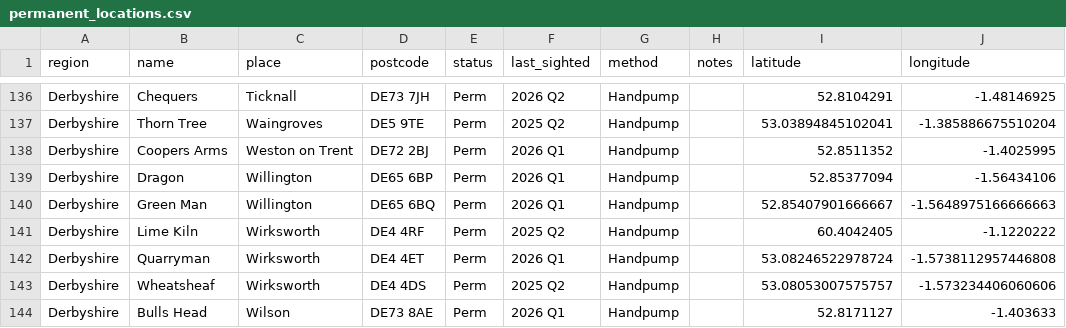
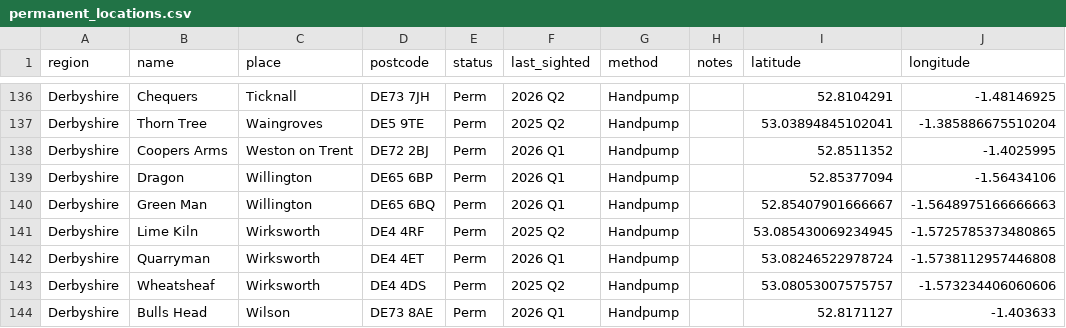
Before and after one commit to fred-cook/Bass-map, a CSV file: pub_locations/permanent_locations.csv, drawn as a sheet; only a part is shown, gaps mark what is left out.

Commit message:
Update lime kiln

```diff
--- a/pub_locations/permanent_locations.csv
+++ b/pub_locations/permanent_locations.csv
@@ -140,3 +140,3 @@ Derbyshire,Dragon,Willington,DE65 6BP,Perm,2026 Q1,Handpump,,52.85377094,-1.5643
 Derbyshire,Green Man,Willington,DE65 6BQ,Perm,2026 Q1,Handpump,,52.85407901666667,-1.5648975166666663
-Derbyshire,Lime Kiln,Wirksworth,DE4 4RF,Perm,2025 Q2,Handpump,,60.4042405,-1.1220222
+Derbyshire,Lime Kiln,Wirksworth,DE4 4RF,Perm,2025 Q2,Handpump,,53.085430069234945, -1.5725785373480865
 Derbyshire,Quarryman,Wirksworth,DE4 4ET,Perm,2026 Q1,Handpump,,53.08246522978724,-1.5738112957446808
```
